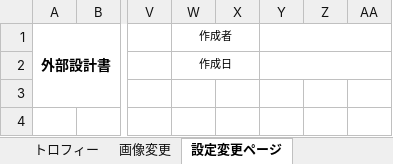
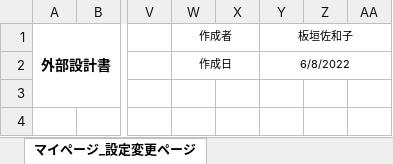
Before and after one commit to dojo2022/B--1, an Excel workbook: doc/04_外部設計書_持ちつ持たれつ.xlsx, sheet マイページ_設定変更ページ, drawn as a sheet; only a part is shown, gaps mark what is left out; values as stored, in another font and other column widths than the file's, no borders; charts and pictures not drawn; the diff names each change by its address in the sheet, - before the commit and + after, or states it on an @@ line.

```diff
--- a/doc/04_外部設計書_持ちつ持たれつ.xlsx (sheet マイページ_設定変更ページ)
+++ b/doc/04_外部設計書_持ちつ持たれつ.xlsx (sheet マイページ_設定変更ページ)
-sheet tab: 設定変更ページ
+sheet tab: マイページ_設定変更ページ
-Y1: (empty)
+Y1: 板垣佐和子
-Y2 (板垣佐和子): (empty)
+Y2 (板垣佐和子): 6/8/2022
```
Also changed, not shown: sheet トップ, sheet トップ_タスクポップアップ, sheet トップ_褒めるポップアップ, sheet マイページ_トロフィー, sheet マイページ_画像、メッセージの設定, sheet ログイン画面, 1 more sheet, other sheet tabs, charts or pictures.
